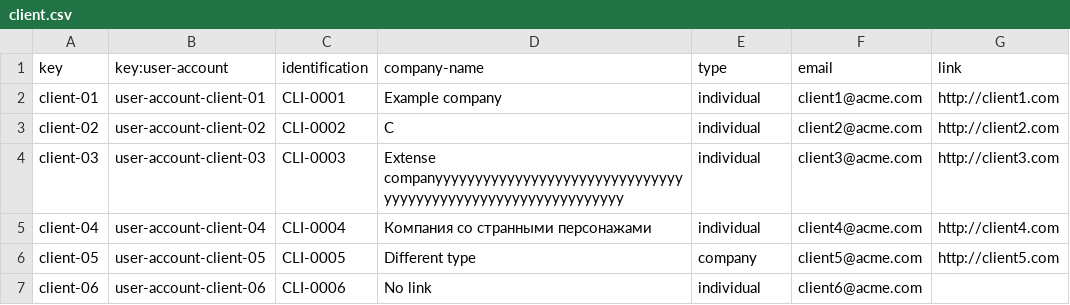
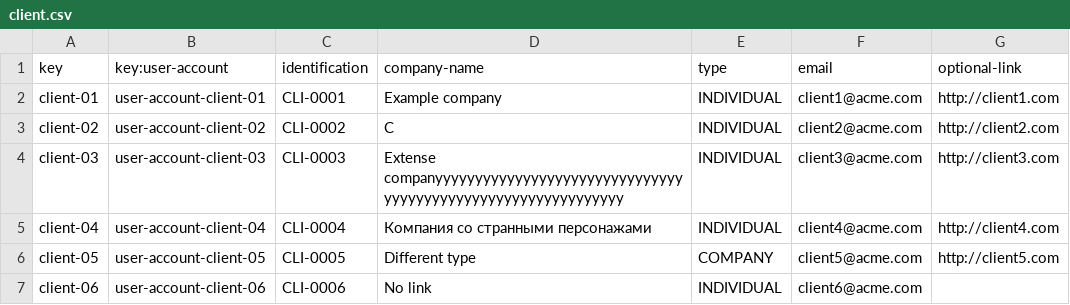
Before and after one commit to vicgrabru/Acme-SF-D03, a CSV file: src/main/webapp/WEB-INF/resources/sample-data/client.csv, drawn as a sheet.

```diff
--- a/src/main/webapp/WEB-INF/resources/sample-data/client.csv
+++ b/src/main/webapp/WEB-INF/resources/sample-data/client.csv
@@ -1,7 +1,7 @@
-key,key:user-account,identification,company-name,type,email,link
-client-01,user-account-client-01,CLI-0001,Example company,individual,client1@acme.com,http://client1.com
-client-02,user-account-client-02,CLI-0002,C,individual,client2@acme.com,http://client2.com
-client-03,user-account-client-03,CLI-0003,Extense companyyyyyyyyyyyyyyyyyyyyyyyyyyyyyyyyyyyyyyyyyyyyyyyyyyyyyyyyyyyyy,individual,client3@acme.com,http://client3.com
-client-04,user-account-client-04,CLI-0004,Компания со странными персонажами,individual,client4@acme.com,http://client4.com
-client-05,user-account-client-05,CLI-0005,Different type,company,client5@acme.com,http://client5.com
-client-06,user-account-client-06,CLI-0006,No link,individual,client6@acme.com,
+key,key:user-account,identification,company-name,type,email,optional-link
+client-01,user-account-client-01,CLI-0001,Example company,INDIVIDUAL,client1@acme.com,http://client1.com
+client-02,user-account-client-02,CLI-0002,C,INDIVIDUAL,client2@acme.com,http://client2.com
+client-03,user-account-client-03,CLI-0003,Extense companyyyyyyyyyyyyyyyyyyyyyyyyyyyyyyyyyyyyyyyyyyyyyyyyyyyyyyyyyyyyy,INDIVIDUAL,client3@acme.com,http://client3.com
+client-04,user-account-client-04,CLI-0004,Компания со странными персонажами,INDIVIDUAL,client4@acme.com,http://client4.com
+client-05,user-account-client-05,CLI-0005,Different type,COMPANY,client5@acme.com,http://client5.com
+client-06,user-account-client-06,CLI-0006,No link,INDIVIDUAL,client6@acme.com,
```
Also changed, not shown: 29 other files.
